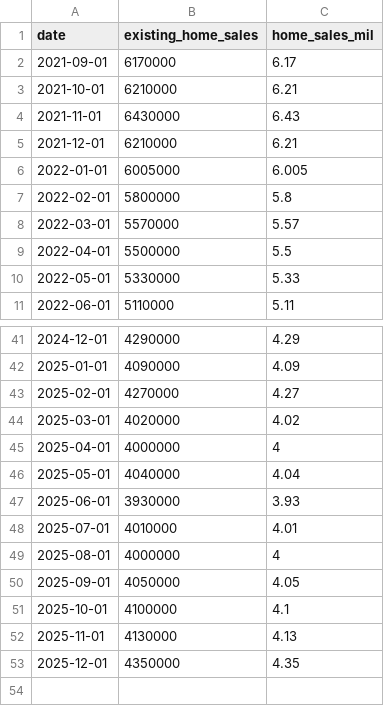
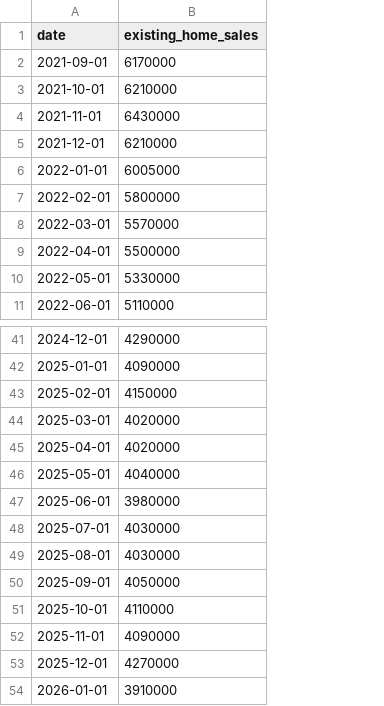
Before and after one commit to ttamura01/home_sales, a CSV file: monthly_homesales.csv, drawn as a sheet; only a part is shown, gaps mark what is left out; removed rows and columns are numbered as before the commit, all else as after; the diff names each change by its address in the sheet, - before the commit and + after, or states it on an @@ line.

Commit message:
the data and code chunks were updated

```diff
--- a/monthly_homesales.csv
+++ b/monthly_homesales.csv
-column C (home_sales_mil), rows 2-11: 6.17 | 6.21 | 6.43 | 6.21 | 6.005 | 5.8 | 5.57 | 5.5 | 5.33 | 5.11; rows 41-53: 4.29 | 4.09 | 4.27 | 4.02 | 4 | 4.04 | 3.93 | 4.01 | 4 | 4.05 | 4.1 | 4.13 | 4.35
-B43 (existing_home_sales): 4270000
+B43 (existing_home_sales): 4150000
-B45 (existing_home_sales): 4000000
+B45 (existing_home_sales): 4020000
-B47 (existing_home_sales): 3930000
+B47 (existing_home_sales): 3980000
-B48 (existing_home_sales): 4010000
+B48 (existing_home_sales): 4030000
-B49 (existing_home_sales): 4000000
+B49 (existing_home_sales): 4030000
-B51 (existing_home_sales): 4100000
+B51 (existing_home_sales): 4110000
-B52 (existing_home_sales): 4130000
+B52 (existing_home_sales): 4090000
-B53 (existing_home_sales): 4350000
+B53 (existing_home_sales): 4270000
+row 54: 2026-01-01 | 3910000
```
Also changed, not shown: 3 other files.
